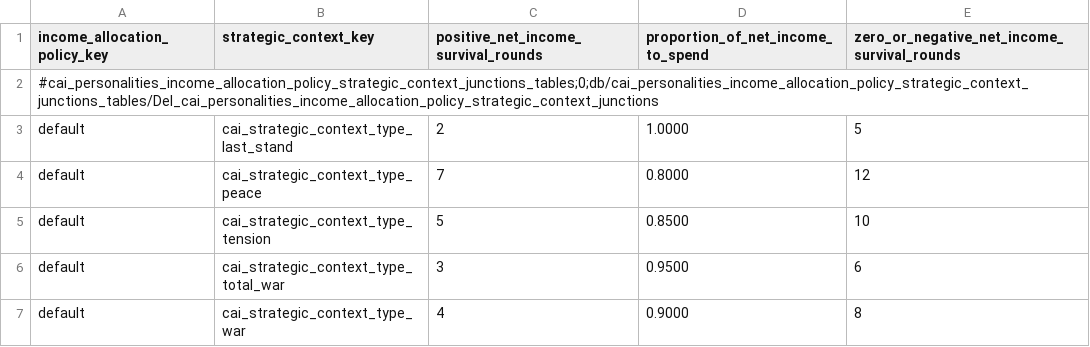
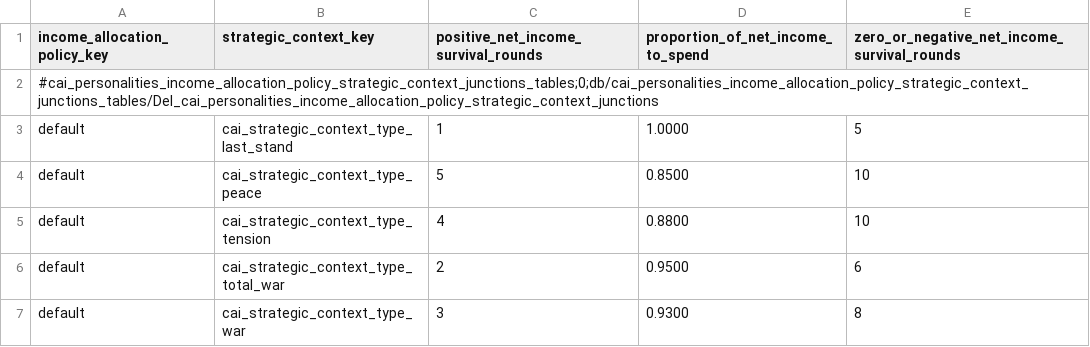
Before and after one commit to Destroyer13579/DEI-AI-USES-POP-DEV-GITHUB, a TSV file: current_PORT_version/Pre_release/db/cai_personalities_income_allocation_policy_strategic_context_junctions_tables/DeI_cai_personalities_income_allocation_policy_strategic_context_junctions.tsv, drawn as a sheet.

```diff
--- a/current_PORT_version/Pre_release/db/cai_personalities_income_allocation_policy_strategic_context_junctions_tables/DeI_cai_personalities_income_allocation_policy_strategic_context_junctions.tsv
+++ b/current_PORT_version/Pre_release/db/cai_personalities_income_allocation_policy_strategic_context_junctions_tables/DeI_cai_personalities_income_allocation_policy_strategic_context_junctions.tsv
@@ -2,6 +2,6 @@ income_allocation_policy_key	strategic_context_key	positive_net_income_survival_
 #cai_personalities_income_allocation_policy_strategic_context_junctions_tables;0;db/cai_personalities_income_allocation_policy_strategic_context_junctions_tables/DeI_cai_personalities_income_allocation_policy_strategic_context_junctions				
-default	cai_strategic_context_type_last_stand	2	1.0000	5
-default	cai_strategic_context_type_peace	7	0.8000	12
-default	cai_strategic_context_type_tension	5	0.8500	10
-default	cai_strategic_context_type_total_war	3	0.9500	6
-default	cai_strategic_context_type_war	4	0.9000	8
+default	cai_strategic_context_type_last_stand	1	1.0000	5
+default	cai_strategic_context_type_peace	5	0.8500	10
+default	cai_strategic_context_type_tension	4	0.8800	10
+default	cai_strategic_context_type_total_war	2	0.9500	6
+default	cai_strategic_context_type_war	3	0.9300	8
```
Also changed, not shown: current_PORT_version/Pre_release/db/cai_personalities_budget_allocations_tables/DeI_cai_personalities_budget_allocations.tsv, current_PORT_version/Pre_release/db/cai_personalities_tables/DeI_cai_personalities.tsv, 11 other files.
